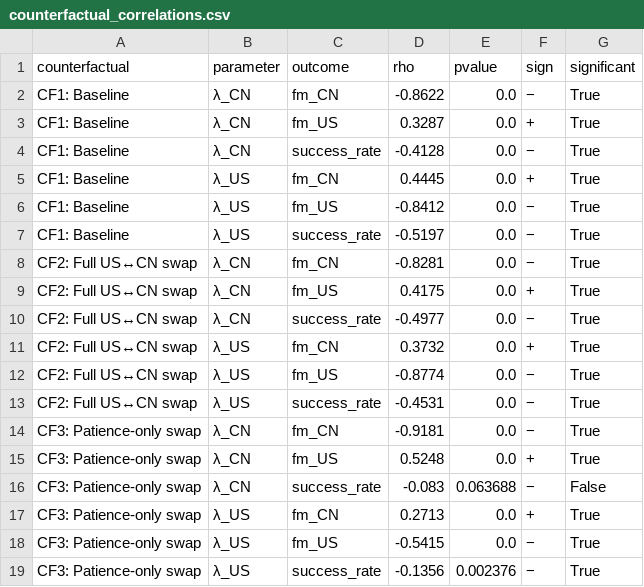
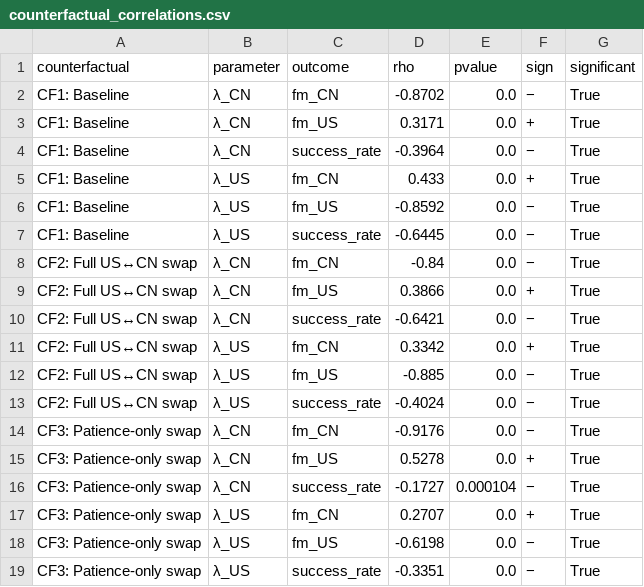
Before and after one commit to daviddmvnm/Climate-Dissertation, a CSV file: results/counterfactual_correlations.csv, drawn as a sheet.

```diff
--- a/results/counterfactual_correlations.csv
+++ b/results/counterfactual_correlations.csv
@@ -1,19 +1,19 @@
 counterfactual,parameter,outcome,rho,pvalue,sign,significant
-CF1: Baseline,λ_CN,fm_CN,-0.8622,0.0,−,True
-CF1: Baseline,λ_CN,fm_US,0.3287,0.0,+,True
-CF1: Baseline,λ_CN,success_rate,-0.4128,0.0,−,True
-CF1: Baseline,λ_US,fm_CN,0.4445,0.0,+,True
-CF1: Baseline,λ_US,fm_US,-0.8412,0.0,−,True
-CF1: Baseline,λ_US,success_rate,-0.5197,0.0,−,True
-CF2: Full US↔CN swap,λ_CN,fm_CN,-0.8281,0.0,−,True
-CF2: Full US↔CN swap,λ_CN,fm_US,0.4175,0.0,+,True
-CF2: Full US↔CN swap,λ_CN,success_rate,-0.4977,0.0,−,True
-CF2: Full US↔CN swap,λ_US,fm_CN,0.3732,0.0,+,True
-CF2: Full US↔CN swap,λ_US,fm_US,-0.8774,0.0,−,True
-CF2: Full US↔CN swap,λ_US,success_rate,-0.4531,0.0,−,True
-CF3: Patience-only swap,λ_CN,fm_CN,-0.9181,0.0,−,True
-CF3: Patience-only swap,λ_CN,fm_US,0.5248,0.0,+,True
-CF3: Patience-only swap,λ_CN,success_rate,-0.083,0.063688,−,False
-CF3: Patience-only swap,λ_US,fm_CN,0.2713,0.0,+,True
-CF3: Patience-only swap,λ_US,fm_US,-0.5415,0.0,−,True
-CF3: Patience-only swap,λ_US,success_rate,-0.1356,0.002376,−,True
+CF1: Baseline,λ_CN,fm_CN,-0.8702,0.0,−,True
+CF1: Baseline,λ_CN,fm_US,0.3171,0.0,+,True
+CF1: Baseline,λ_CN,success_rate,-0.3964,0.0,−,True
+CF1: Baseline,λ_US,fm_CN,0.433,0.0,+,True
+CF1: Baseline,λ_US,fm_US,-0.8592,0.0,−,True
+CF1: Baseline,λ_US,success_rate,-0.6445,0.0,−,True
+CF2: Full US↔CN swap,λ_CN,fm_CN,-0.84,0.0,−,True
+CF2: Full US↔CN swap,λ_CN,fm_US,0.3866,0.0,+,True
+CF2: Full US↔CN swap,λ_CN,success_rate,-0.6421,0.0,−,True
+CF2: Full US↔CN swap,λ_US,fm_CN,0.3342,0.0,+,True
+CF2: Full US↔CN swap,λ_US,fm_US,-0.885,0.0,−,True
+CF2: Full US↔CN swap,λ_US,success_rate,-0.4024,0.0,−,True
+CF3: Patience-only swap,λ_CN,fm_CN,-0.9176,0.0,−,True
+CF3: Patience-only swap,λ_CN,fm_US,0.5278,0.0,+,True
+CF3: Patience-only swap,λ_CN,success_rate,-0.1727,0.000104,−,True
+CF3: Patience-only swap,λ_US,fm_CN,0.2707,0.0,+,True
+CF3: Patience-only swap,λ_US,fm_US,-0.6198,0.0,−,True
+CF3: Patience-only swap,λ_US,success_rate,-0.3351,0.0,−,True
```
Also changed, not shown: results/baseline_summary.csv, results/counterfactual_rationality.csv, 44 other files.
